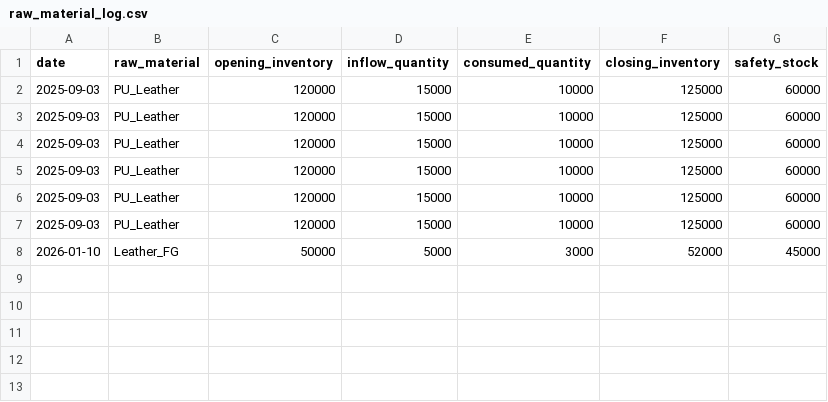
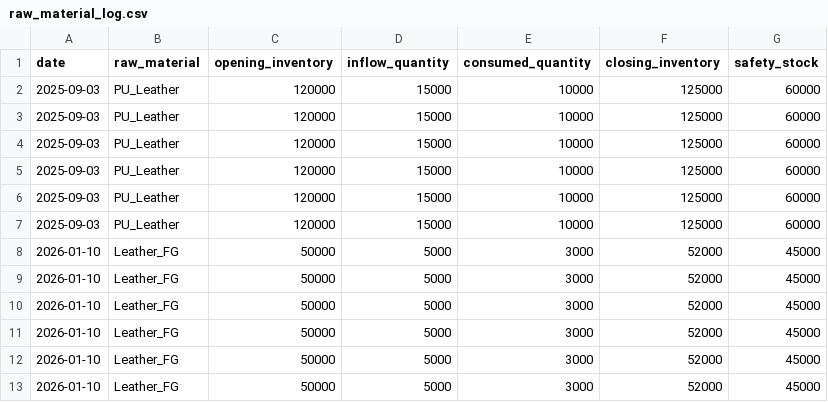
Before and after one commit to shubham-aimill/WOODLAND-FINAL, a CSV file: datasets/raw_material_log.csv, drawn as a sheet.

```diff
--- a/datasets/raw_material_log.csv
+++ b/datasets/raw_material_log.csv
@@ -8 +8,6 @@ date,raw_material,opening_inventory,inflow_quantity,consumed_quantity,closing_in
 2026-01-10,Leather_FG,50000,5000,3000,52000,45000
+2026-01-10,Leather_FG,50000,5000,3000,52000,45000
+2026-01-10,Leather_FG,50000,5000,3000,52000,45000
+2026-01-10,Leather_FG,50000,5000,3000,52000,45000
+2026-01-10,Leather_FG,50000,5000,3000,52000,45000
+2026-01-10,Leather_FG,50000,5000,3000,52000,45000
```
Also changed, not shown: datasets/product_bom_expanded.csv, datasets/product_forecast.csv, 27 other files.
